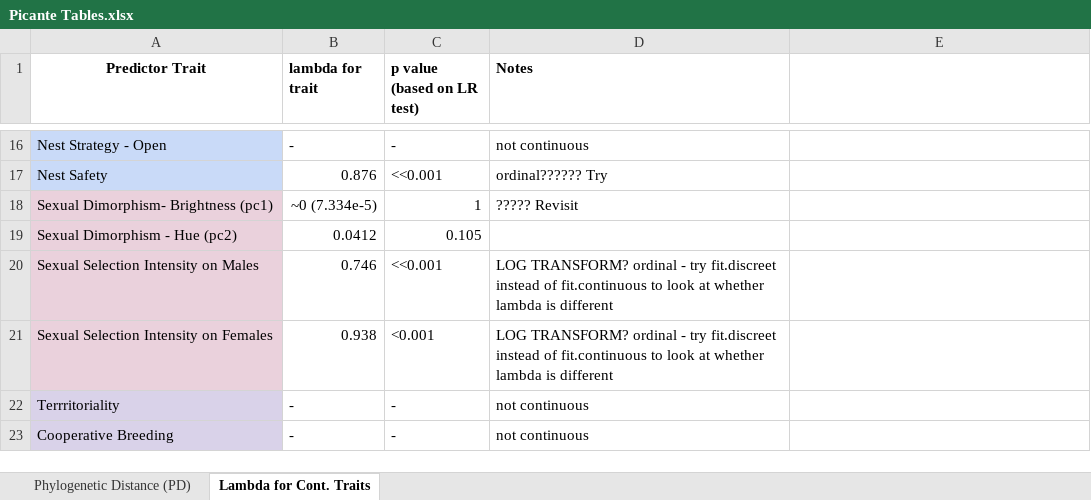
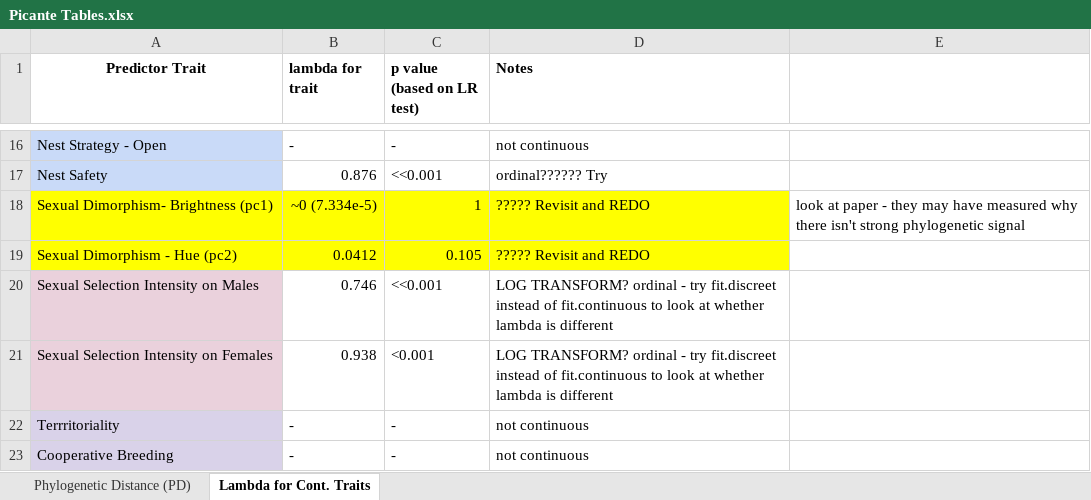
Before and after one commit to emmagarrison2/CoastalBirdsUPDATE, an Excel workbook: Results/Picante Tables.xlsx, sheet Lambda for Cont. Traits, drawn as a sheet; only a part is shown, gaps mark what is left out; values as stored, in another font and other column widths than the file's, no borders; the diff names each change by its address in the sheet, - before the commit and + after, or states it on an @@ line.

Commit message:
small edits to results Excel Sheets

```diff
--- a/Results/Picante Tables.xlsx (sheet Lambda for Cont. Traits)
+++ b/Results/Picante Tables.xlsx (sheet Lambda for Cont. Traits)
-A18:A19 fill: #EAD1DC
+A18:A19 fill: #FFFF00
-B18:D19 fill: none
+B18:D19 fill: #FFFF00
-D18 (Notes): ????? Revisit
+D18 (Notes): ????? Revisit and REDO
-E18: (empty)
+E18: look at paper - they may have measured why there isn't strong phylogenetic signal
-D19 (Notes): (empty)
+D19 (Notes): ????? Revisit and REDO
```
Also changed, not shown: Results/Results Simplified.xlsx, Results/Update Coastal_RESULTS.xlsx.
